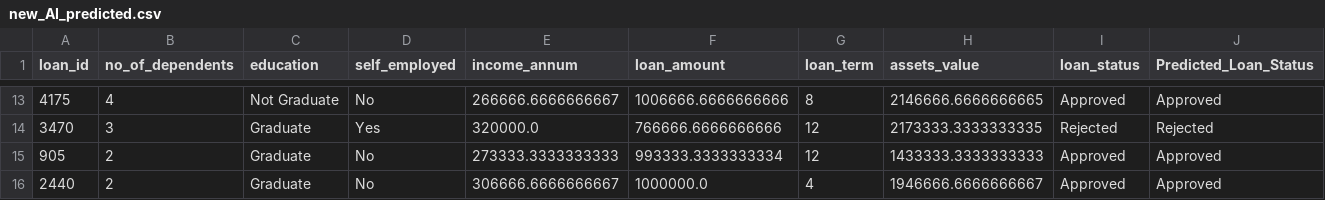
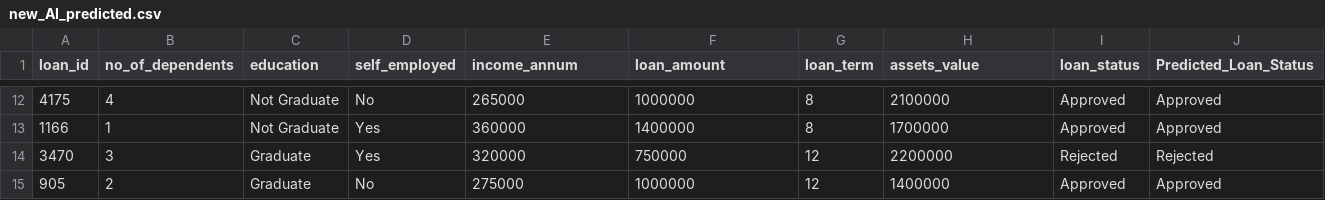
Before and after one commit to vancuvrboy/CPEN541, a CSV file: Loan Prediction Data/new_AI_predicted.csv, drawn as a sheet; only a part is shown, gaps mark what is left out; the diff covers the shown part only.

```diff
--- a/Loan Prediction Data/new_AI_predicted.csv
+++ b/Loan Prediction Data/new_AI_predicted.csv
@@ -13,4 +12,4 @@ loan_id,no_of_dependents,education,self_employed,income_annum,loan_amount,loan_t
-4175,4, Not Graduate, No,266666.6666666667,1006666.6666666666,8,2146666.6666666665, Approved,Approved
-3470,3, Graduate, Yes,320000.0,766666.6666666666,12,2173333.3333333335, Rejected,Rejected
-905,2, Graduate, No,273333.3333333333,993333.3333333334,12,1433333.3333333333, Approved,Approved
-2440,2, Graduate, No,306666.6666666667,1000000.0,4,1946666.6666666667, Approved,Approved
+4175,4, Not Graduate, No,265000,1000000,8,2100000, Approved,Approved
+1166,1, Not Graduate, Yes,360000,1400000,8,1700000, Approved,Approved
+3470,3, Graduate, Yes,320000,750000,12,2200000, Rejected,Rejected
+905,2, Graduate, No,275000,1000000,12,1400000, Approved,Approved
```
Also changed, not shown: 1 removed row and 30 edited cells elsewhere in this file, Loan Prediction Data/new_Not_Predicted.csv, 7 other files.
